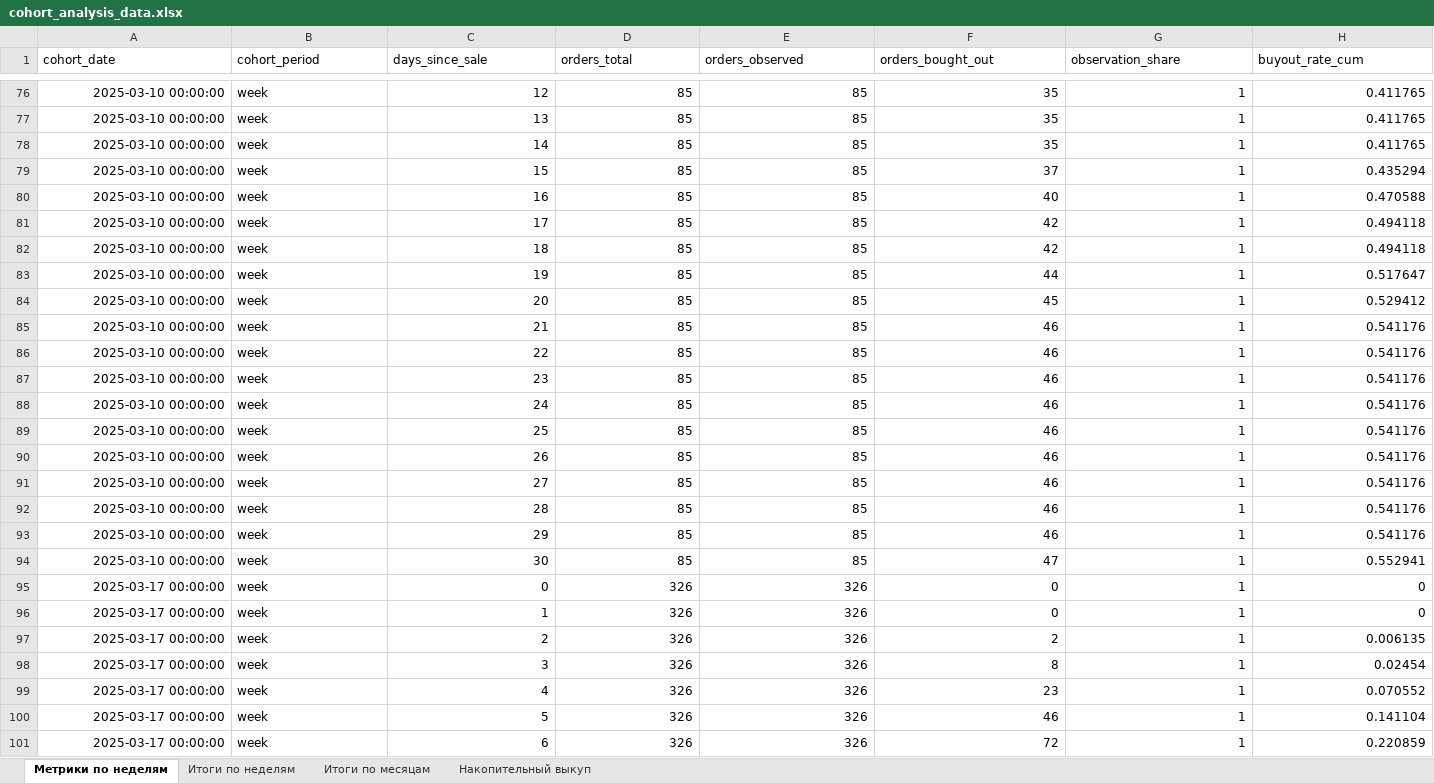
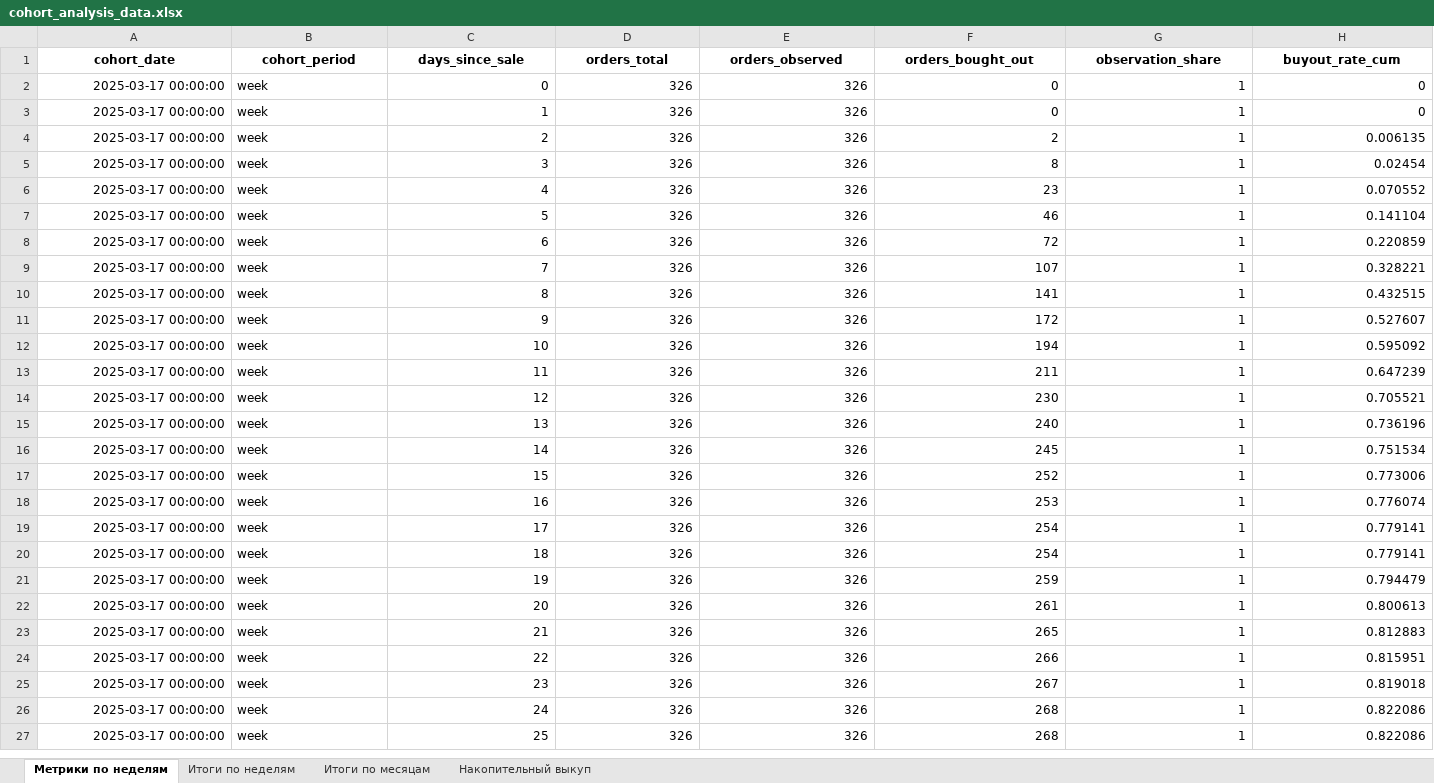
Before and after one commit to Evgeniia-adamova/Artraid, an Excel workbook: Cohort/outputs/cohort_analysis_data.xlsx, sheet Метрики по неделям, drawn as a sheet; only a part is shown, gaps mark what is left out; the shorter side is filled out with more unchanged rows; values as stored, in another font and other column widths than the file's, no borders; the diff covers the shown part only; the diff names each change by its address in the sheet, - before the commit and + after, or states it on an @@ line.

```diff
--- a/Cohort/outputs/cohort_analysis_data.xlsx (sheet Метрики по неделям)
+++ b/Cohort/outputs/cohort_analysis_data.xlsx (sheet Метрики по неделям)
@@ A1:H1 bold: off → on, alignment: left → center @@
-row 76: 2025-03-10 00:00:00 | week | 12 | 85 | 85 | 35 | 1 | 0.411765
-row 77: 2025-03-10 00:00:00 | week | 13 | 85 | 85 | 35 | 1 | 0.411765
-row 78: 2025-03-10 00:00:00 | week | 14 | 85 | 85 | 35 | 1 | 0.411765
-row 79: 2025-03-10 00:00:00 | week | 15 | 85 | 85 | 37 | 1 | 0.435294
-row 80: 2025-03-10 00:00:00 | week | 16 | 85 | 85 | 40 | 1 | 0.470588
-row 81: 2025-03-10 00:00:00 | week | 17 | 85 | 85 | 42 | 1 | 0.494118
-row 82: 2025-03-10 00:00:00 | week | 18 | 85 | 85 | 42 | 1 | 0.494118
-row 83: 2025-03-10 00:00:00 | week | 19 | 85 | 85 | 44 | 1 | 0.517647
-row 84: 2025-03-10 00:00:00 | week | 20 | 85 | 85 | 45 | 1 | 0.529412
-row 85: 2025-03-10 00:00:00 | week | 21 | 85 | 85 | 46 | 1 | 0.541176
-row 86: 2025-03-10 00:00:00 | week | 22 | 85 | 85 | 46 | 1 | 0.541176
-row 87: 2025-03-10 00:00:00 | week | 23 | 85 | 85 | 46 | 1 | 0.541176
-row 88: 2025-03-10 00:00:00 | week | 24 | 85 | 85 | 46 | 1 | 0.541176
-row 89: 2025-03-10 00:00:00 | week | 25 | 85 | 85 | 46 | 1 | 0.541176
-row 90: 2025-03-10 00:00:00 | week | 26 | 85 | 85 | 46 | 1 | 0.541176
-row 91: 2025-03-10 00:00:00 | week | 27 | 85 | 85 | 46 | 1 | 0.541176
-row 92: 2025-03-10 00:00:00 | week | 28 | 85 | 85 | 46 | 1 | 0.541176
-row 93: 2025-03-10 00:00:00 | week | 29 | 85 | 85 | 46 | 1 | 0.541176
-row 94: 2025-03-10 00:00:00 | week | 30 | 85 | 85 | 47 | 1 | 0.552941
```
Also changed, not shown: 105 removed rows elsewhere in this sheet, sheet Накопительный выкуп, sheet Итоги по неделям, sheet Итоги по месяцам, 49 other files.
